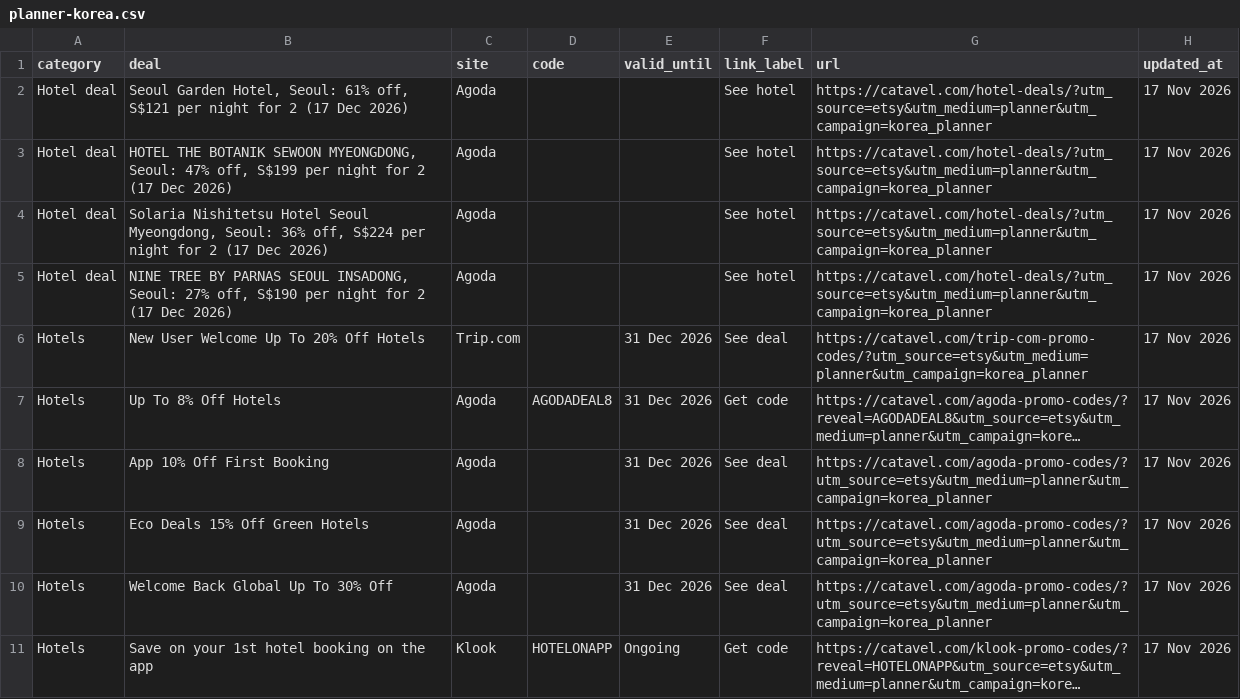
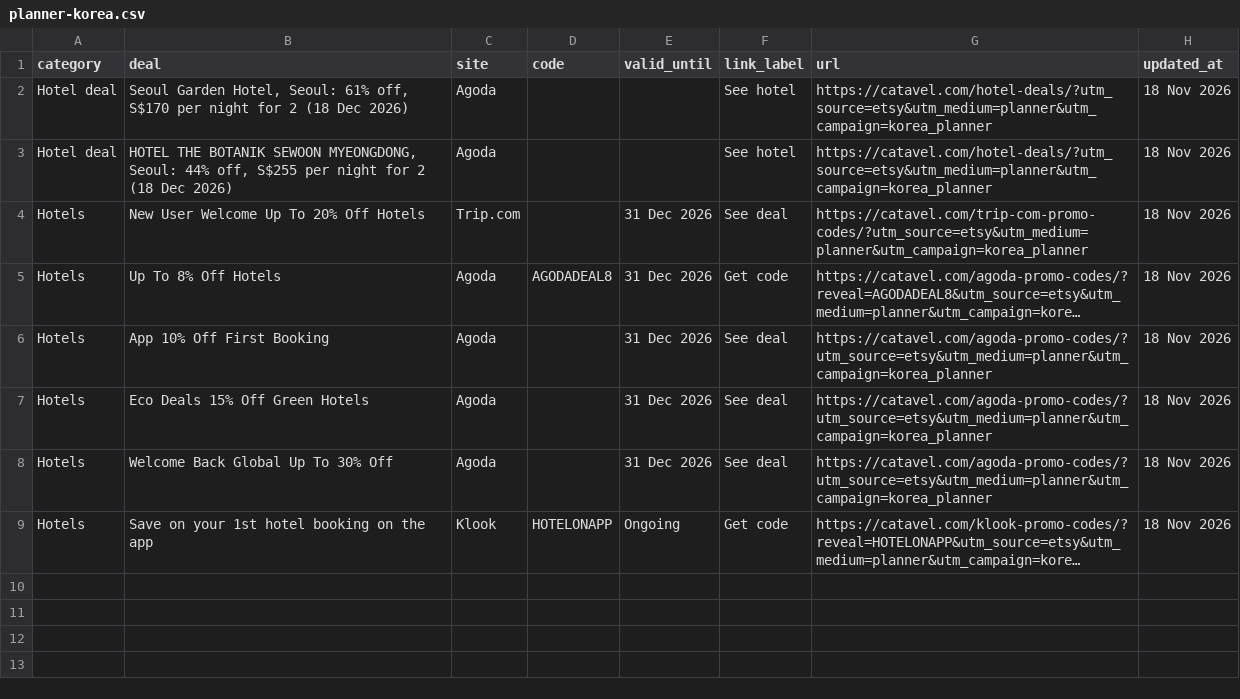
Before and after one commit to catavel/Catavel, a CSV file: feeds/planner-korea.csv, drawn as a sheet; long unchanged cells end in …; removed rows and columns are numbered as before the commit, all else as after; the diff names each change by its address in the sheet, - before the commit and + after, or states it on an @@ line.

Commit message:
chore: update planner feed korea [2026-11-18]

```diff
--- a/feeds/planner-korea.csv
+++ b/feeds/planner-korea.csv
-B2 (deal): …61% off, S$121 per night for 2 (17 Dec 2026)
+B2 (deal): …61% off, S$170 per night for 2 (18 Dec 2026)
-H2:H3 (updated_at): 17 Nov 2026
+H2:H3 (updated_at): 18 Nov 2026
-B3 (deal): …MYEONGDONG, Seoul: 47% off, S$199 per night for 2 (17 Dec 2026)
+B3 (deal): …MYEONGDONG, Seoul: 44% off, S$255 per night for 2 (18 Dec 2026)
-row 4: Hotel deal | Solaria Nishitetsu Hotel Seoul Myeongdong, Seoul: 36% off, S$224 per night for 2 (17 Dec 2026) | Agoda |  |  | See hotel | https://catavel.com/hotel-deals/?utm_source=etsy&utm_medium=planner&utm_campaign=korea_planner | 17 Nov 2026
-row 5: Hotel deal | NINE TREE BY PARNAS SEOUL INSADONG, Seoul: 27% off, S$190 per night for 2 (17 Dec 2026) | Agoda |  |  | See hotel | https://catavel.com/hotel-deals/?utm_source=etsy&utm_medium=planner&utm_campaign=korea_planner | 17 Nov 2026
-H4:H9 (updated_at): 17 Nov 2026
+H4:H9 (updated_at): 18 Nov 2026
```
